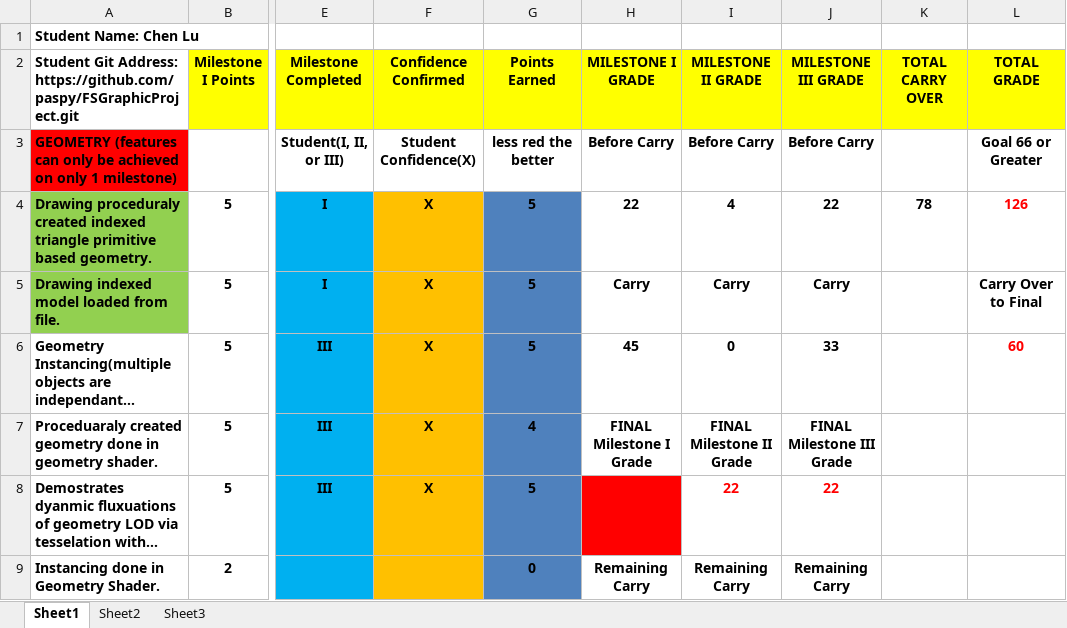
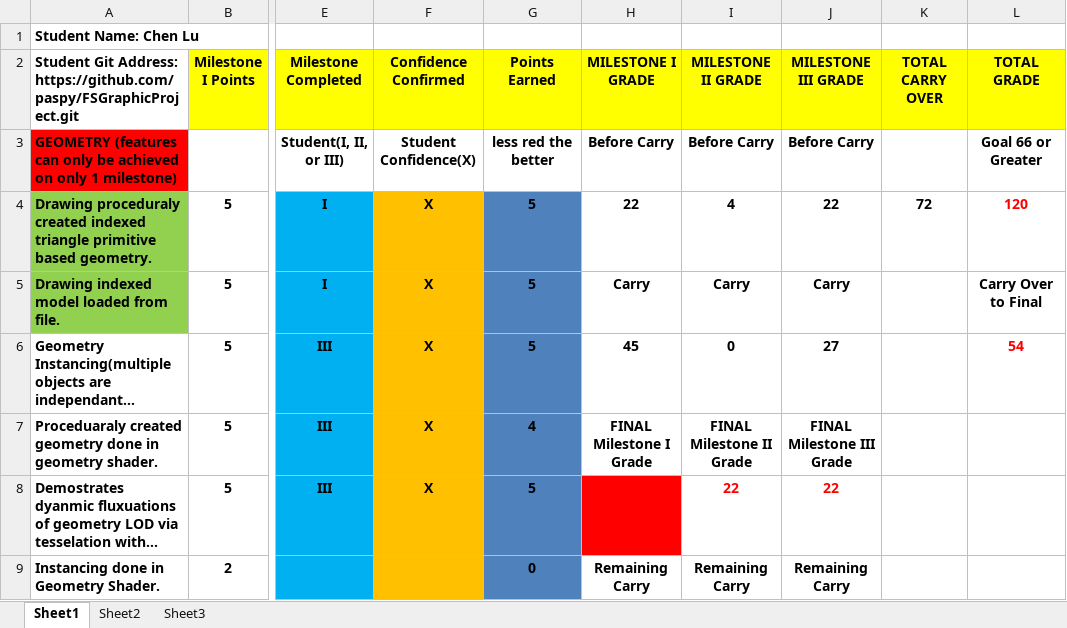
Before and after one commit to paspy/FSGraphicProject, an Excel workbook: Documents & Instructions/Graphics II Project Rubric.xlsx, sheet Sheet1, drawn as a sheet; only a part is shown, gaps mark what is left out; long unchanged cells end in …; values as stored, in another font and other column widths than the file's, no borders; conditional formats not drawn; the diff covers the shown part only; the diff names each change by its address in the sheet, - before the commit and + after, or states it on an @@ line.

```diff
--- a/Documents & Instructions/Graphics II Project Rubric.xlsx (sheet Sheet1)
+++ b/Documents & Instructions/Graphics II Project Rubric.xlsx (sheet Sheet1)
-K4 (TOTAL CARRY OVER): 78
+K4 (TOTAL CARRY OVER): 72
-L4 (TOTAL GRADE): 126
+L4 (TOTAL GRADE): 120
-J6 (MILESTONE III GRADE): 33
+J6 (MILESTONE III GRADE): 27
-L6 (TOTAL GRADE): 60
+L6 (TOTAL GRADE): 54
```
Also changed, not shown: 15 edited cells elsewhere in this sheet, 7 other files.
